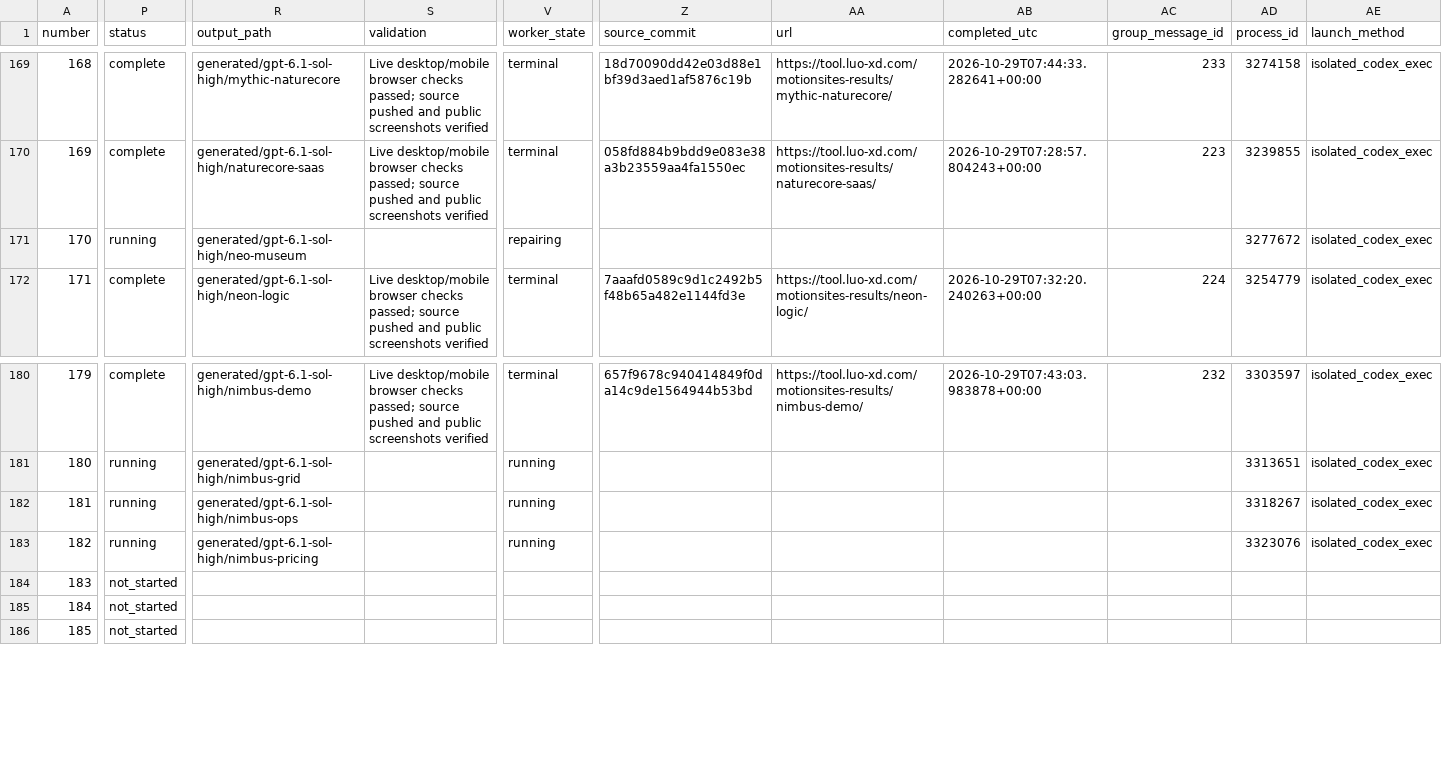
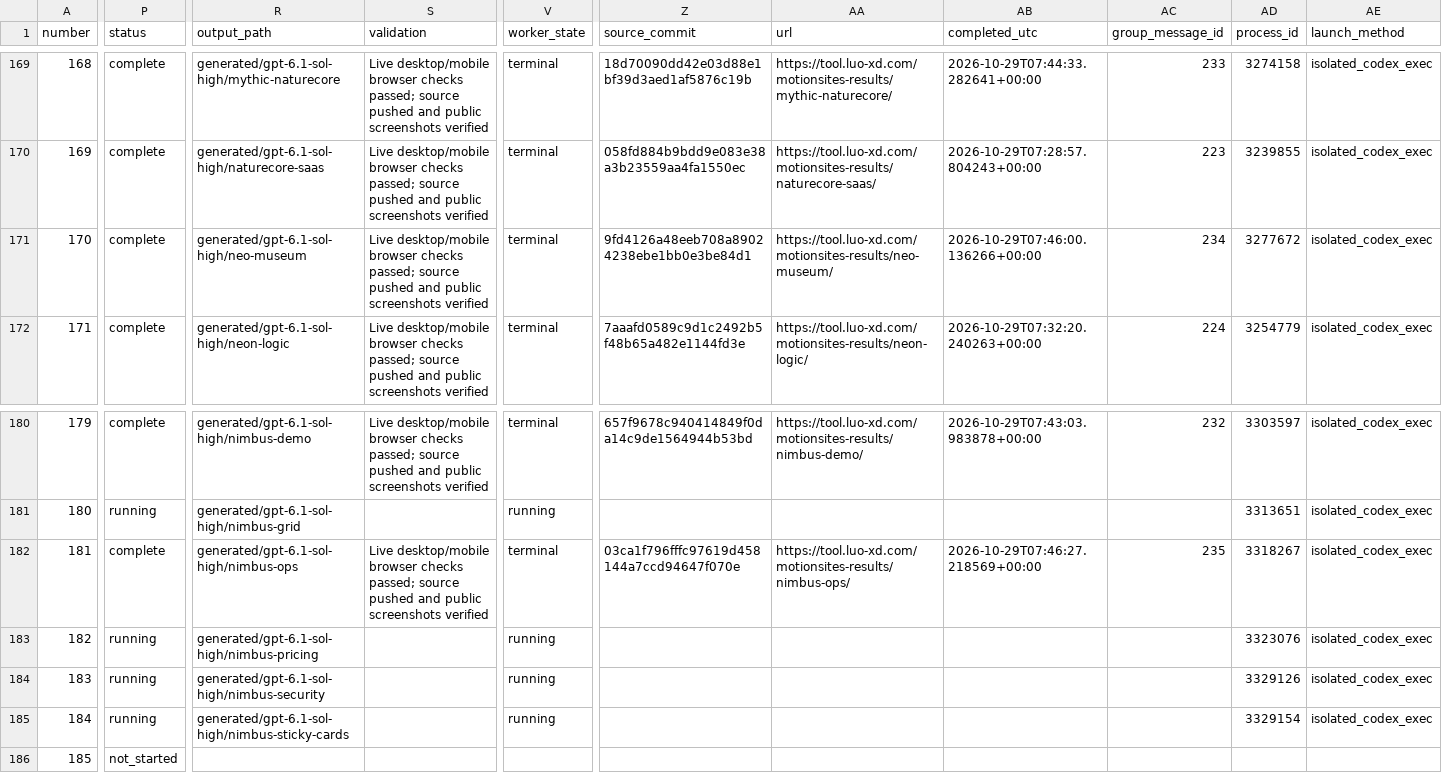
Before and after one commit to radish40/MotionSites, a CSV file: docs/gpt-6.1-sol-high/inventory.csv, drawn as a sheet; only a part is shown, gaps mark what is left out; the diff covers the shown part only; the diff names each change by its address in the sheet, - before the commit and + after, or states it on an @@ line.

```diff
--- a/docs/gpt-6.1-sol-high/inventory.csv
+++ b/docs/gpt-6.1-sol-high/inventory.csv
-P171 (status): running
+P171 (status): complete
-S171 (validation): (empty)
+S171 (validation): Live desktop/mobile browser checks passed; source pushed and public screenshots verified
-V171 (worker_state): repairing
+V171 (worker_state): terminal
-Z171 (source_commit): (empty)
+Z171 (source_commit): 9fd4126a48eeb708a89024238ebe1bb0e3be84d1
-AA171 (url): (empty)
+AA171 (url): https://tool.luo-xd.com/motionsites-results/neo-museum/
-AB171 (completed_utc): (empty)
+AB171 (completed_utc): 2026-10-29T07:46:00.136266+00:00
-AC171 (group_message_id): (empty)
+AC171 (group_message_id): 234
-P182 (status): running
+P182 (status): complete
-S182 (validation): (empty)
+S182 (validation): Live desktop/mobile browser checks passed; source pushed and public screenshots verified
-V182 (worker_state): running
+V182 (worker_state): terminal
-Z182 (source_commit): (empty)
+Z182 (source_commit): 03ca1f796fffc97619d458144a7ccd94647f070e
-AA182 (url): (empty)
+AA182 (url): https://tool.luo-xd.com/motionsites-results/nimbus-ops/
-AB182 (completed_utc): (empty)
+AB182 (completed_utc): 2026-10-29T07:46:27.218569+00:00
-AC182 (group_message_id): (empty)
+AC182 (group_message_id): 235
-P184:P185 (status): not_started
+P184:P185 (status): running
-R184 (output_path): (empty)
+R184 (output_path): generated/gpt-6.1-sol-high/nimbus-security
-V184:V185 (worker_state): (empty)
+V184:V185 (worker_state): running
-AD184 (process_id): (empty)
+AD184 (process_id): 3329126
-AE184:AE185 (launch_method): (empty)
+AE184:AE185 (launch_method): isolated_codex_exec
-R185 (output_path): (empty)
+R185 (output_path): generated/gpt-6.1-sol-high/nimbus-sticky-cards
-AD185 (process_id): (empty)
+AD185 (process_id): 3329154
```
Also changed, not shown: 4 edited cells elsewhere in this file, 4 other files.
